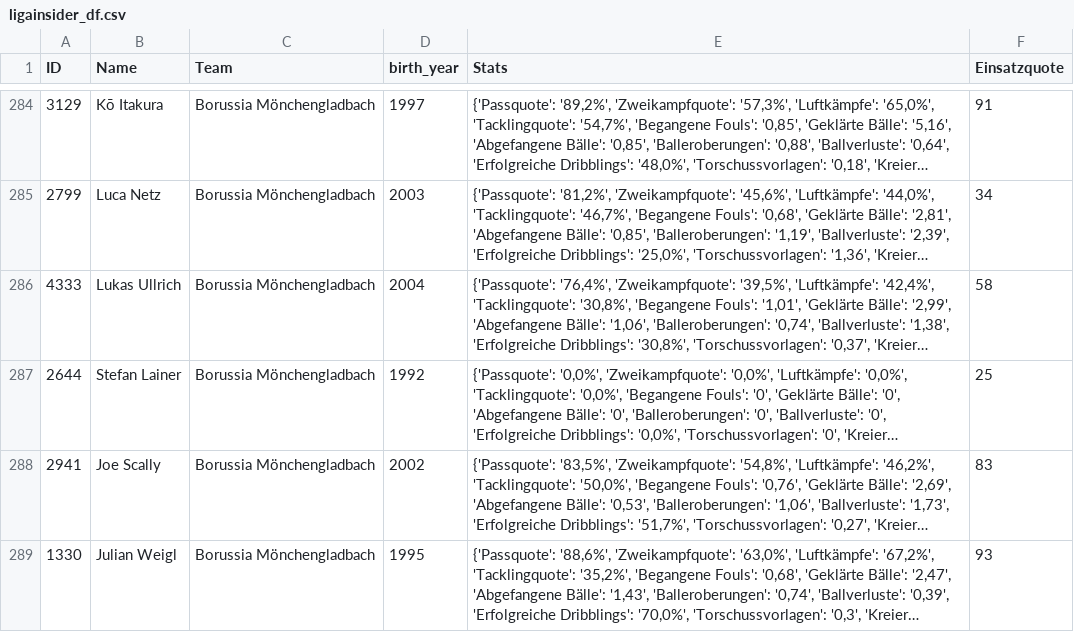
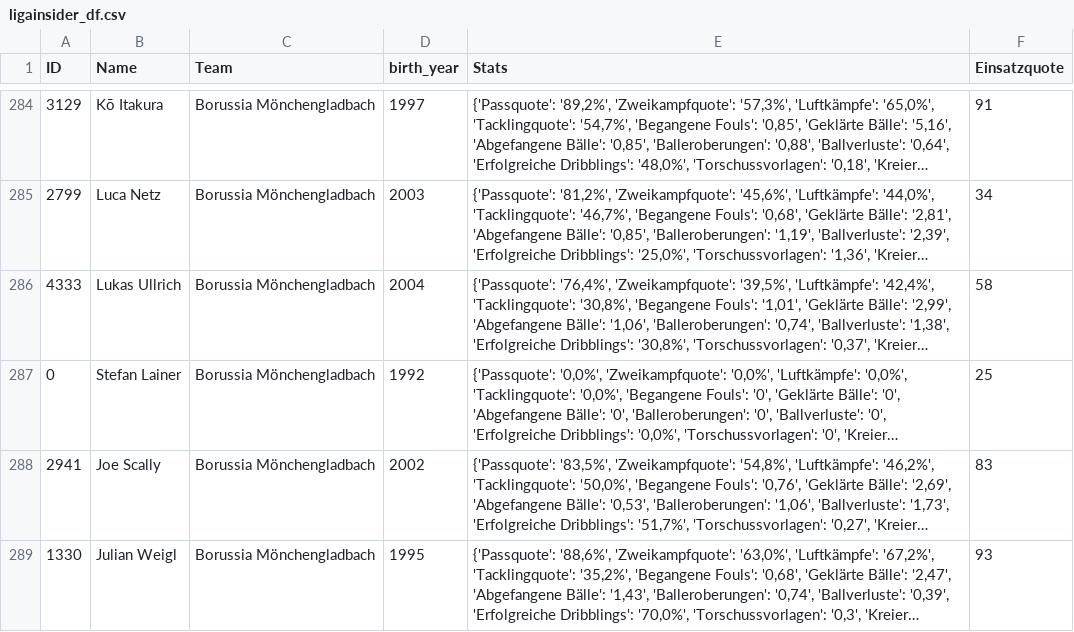
Before and after one commit to buenavista62/kickbased, a CSV file: data/ligainsider_df.csv, drawn as a sheet; only a part is shown, gaps mark what is left out; long unchanged cells end in …; the diff names each change by its address in the sheet, - before the commit and + after, or states it on an @@ line.

Commit message:
Automated data update

```diff
--- a/data/ligainsider_df.csv
+++ b/data/ligainsider_df.csv
-A287 (ID): 2644
+A287 (ID): 0
```
Also changed, not shown: 1 other file.
